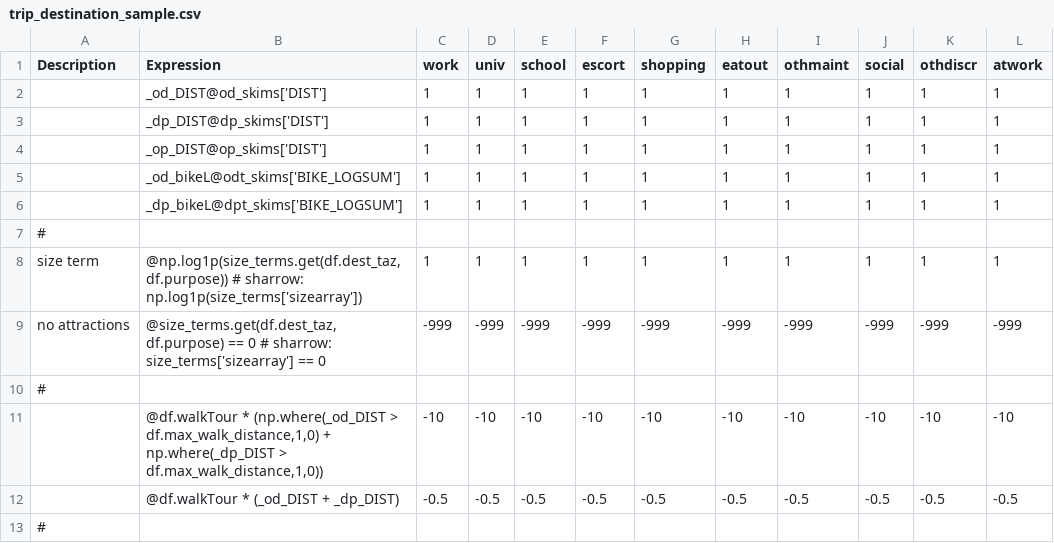
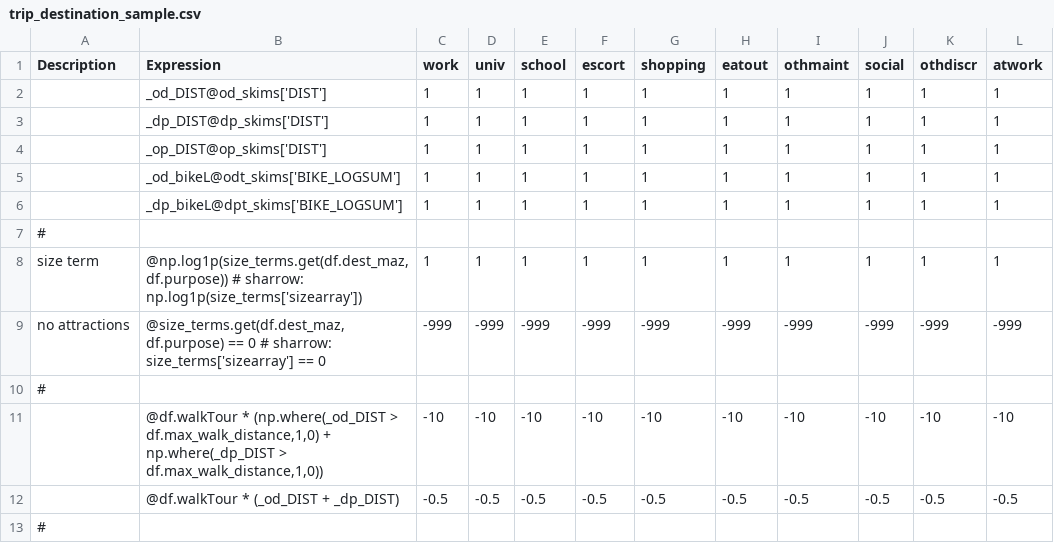
Before and after one commit to yueshuaing/sandag-abm3-example, a CSV file: configs/resident/trip_destination_sample.csv, drawn as a sheet; only a part is shown.

```diff
--- a/configs/resident/trip_destination_sample.csv
+++ b/configs/resident/trip_destination_sample.csv
@@ -7,4 +7,4 @@ Description,Expression,work,univ,school,escort,shopping,eatout,othmaint,social,o
 #,,,,,,,,,,,
-size term,"@np.log1p(size_terms.get(df.dest_taz, df.purpose)) # sharrow: np.log1p(size_terms['sizearray'])",1,1,1,1,1,1,1,1,1,1
-no attractions,"@size_terms.get(df.dest_taz, df.purpose) == 0 # sharrow: size_terms['sizearray'] == 0",-999,-999,-999,-999,-999,-999,-999,-999,-999,-999
+size term,"@np.log1p(size_terms.get(df.dest_maz, df.purpose)) # sharrow: np.log1p(size_terms['sizearray'])",1,1,1,1,1,1,1,1,1,1
+no attractions,"@size_terms.get(df.dest_maz, df.purpose) == 0 # sharrow: size_terms['sizearray'] == 0",-999,-999,-999,-999,-999,-999,-999,-999,-999,-999
 #,,,,,,,,,,,
```
Also changed, not shown: configs/resident/trip_destination.csv, 2 other files.
